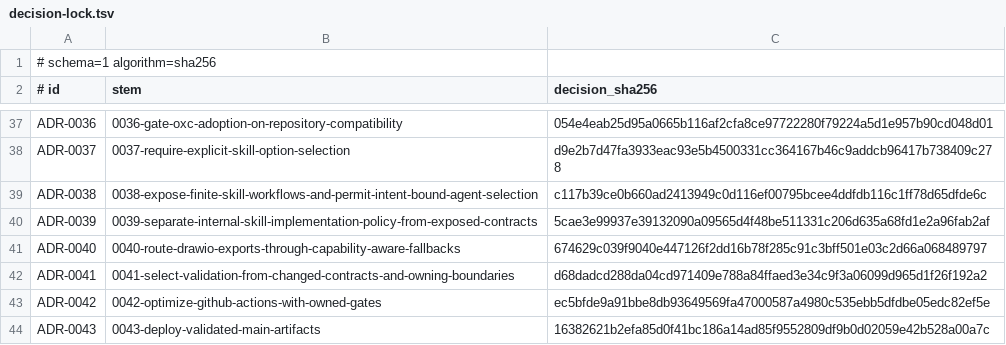
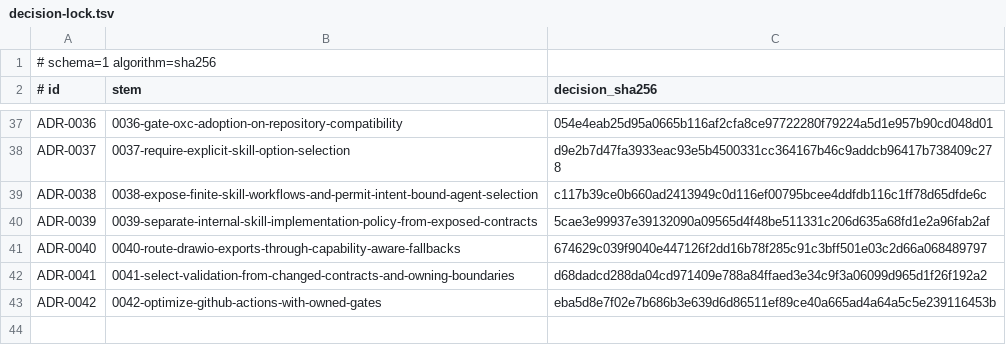
Before and after one commit to stark-ai-de/agent-skills, a TSV file: scripts/validation/adrs/decision-lock.tsv, drawn as a sheet; only a part is shown, gaps mark what is left out.

Commit message:
fix: close validated artifact handoff findings

```diff
--- a/scripts/validation/adrs/decision-lock.tsv
+++ b/scripts/validation/adrs/decision-lock.tsv
@@ -42,3 +42,2 @@ ADR-0040	0040-route-drawio-exports-through-capability-aware-fallbacks	674629c039
 ADR-0041	0041-select-validation-from-changed-contracts-and-owning-boundaries	d68dadcd288da04cd971409e788a84ffaed3e34c9f3a06099d965d1f26f192a2
-ADR-0042	0042-optimize-github-actions-with-owned-gates	ec5bfde9a91bbe8db93649569fa47000587a4980c535ebb5dfdbe05edc82ef5e
-ADR-0043	0043-deploy-validated-main-artifacts	16382621b2efa85d0f41bc186a14ad85f9552809df9b0d02059e42b528a00a7c
+ADR-0042	0042-optimize-github-actions-with-owned-gates	eba5d8e7f02e7b686b3e639d6d86511ef89ce40a665ad4a64a5c5e239116453b
```
Also changed, not shown: 12 other files.
